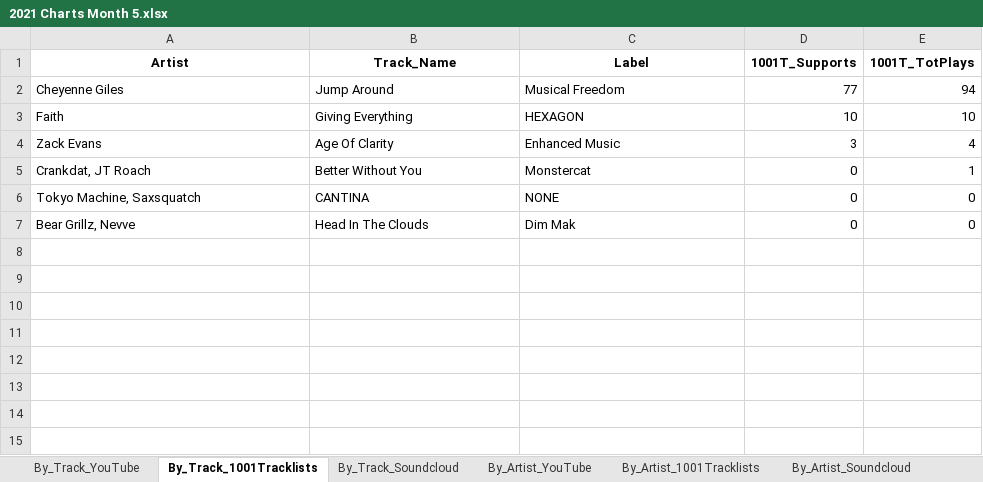
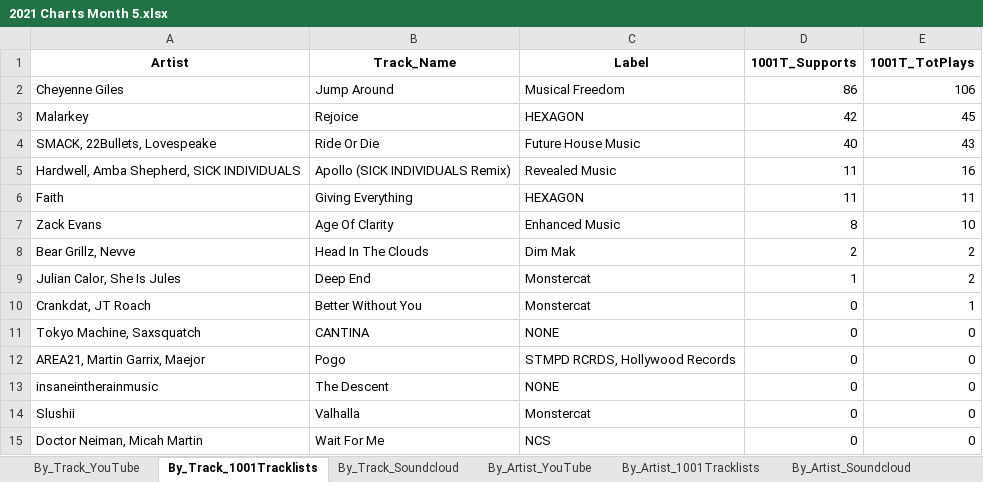
Before and after one commit to Dyl-M/music_charts, an Excel workbook: monthly_reports/monthly_data/2021 Charts Month 5.xlsx, sheet By_Track_1001Tracklists, drawn as a sheet; values as stored, in another font and other column widths than the file's, no borders; removed rows and columns are numbered as before the commit, all else as after; the diff names each change by its address in the sheet, - before the commit and + after, or states it on an @@ line.

```diff
--- a/monthly_reports/monthly_data/2021 Charts Month 5.xlsx (sheet By_Track_1001Tracklists)
+++ b/monthly_reports/monthly_data/2021 Charts Month 5.xlsx (sheet By_Track_1001Tracklists)
-D2 (1001T_Supports): 77
+D2 (1001T_Supports): 86
-E2 (1001T_TotPlays): 94
+E2 (1001T_TotPlays): 106
+row 3: Malarkey | Rejoice | HEXAGON | 42 | 45
+row 4: SMACK, 22Bullets, Lovespeake | Ride Or Die | Future House Music | 40 | 43
+row 5: Hardwell, Amba Shepherd, SICK INDIVIDUALS | Apollo (SICK INDIVIDUALS Remix) | Revealed Music | 11 | 16
-D6 (1001T_Supports): 10
+D6 (1001T_Supports): 11
-E6 (1001T_TotPlays): 10
+E6 (1001T_TotPlays): 11
-D7 (1001T_Supports): 3
+D7 (1001T_Supports): 8
-E7 (1001T_TotPlays): 4
+E7 (1001T_TotPlays): 10
+row 8: Bear Grillz, Nevve | Head In The Clouds | Dim Mak | 2 | 2
+row 9: Julian Calor, She Is Jules | Deep End | Monstercat | 1 | 2
-row 7: Bear Grillz, Nevve | Head In The Clouds | Dim Mak | 0 | 0
+row 12: AREA21, Martin Garrix, Maejor | Pogo | STMPD RCRDS, Hollywood Records | 0 | 0
+row 13: insaneintherainmusic | The Descent | NONE | 0 | 0
+row 14: Slushii | Valhalla | Monstercat | 0 | 0
+row 15: Doctor Neiman, Micah Martin | Wait For Me | NCS | 0 | 0
```
Also changed, not shown: sheet By_Artist_1001Tracklists, sheet By_Artist_Soundcloud, sheet By_Track_Soundcloud, sheet By_Track_YouTube, sheet By_Artist_YouTube, sheet By_Label_1001Tracklists, 2 more sheets, files/2021 Charts IN.xlsx, files/2021 Charts OUT All Time.xlsx, 7 other files.
